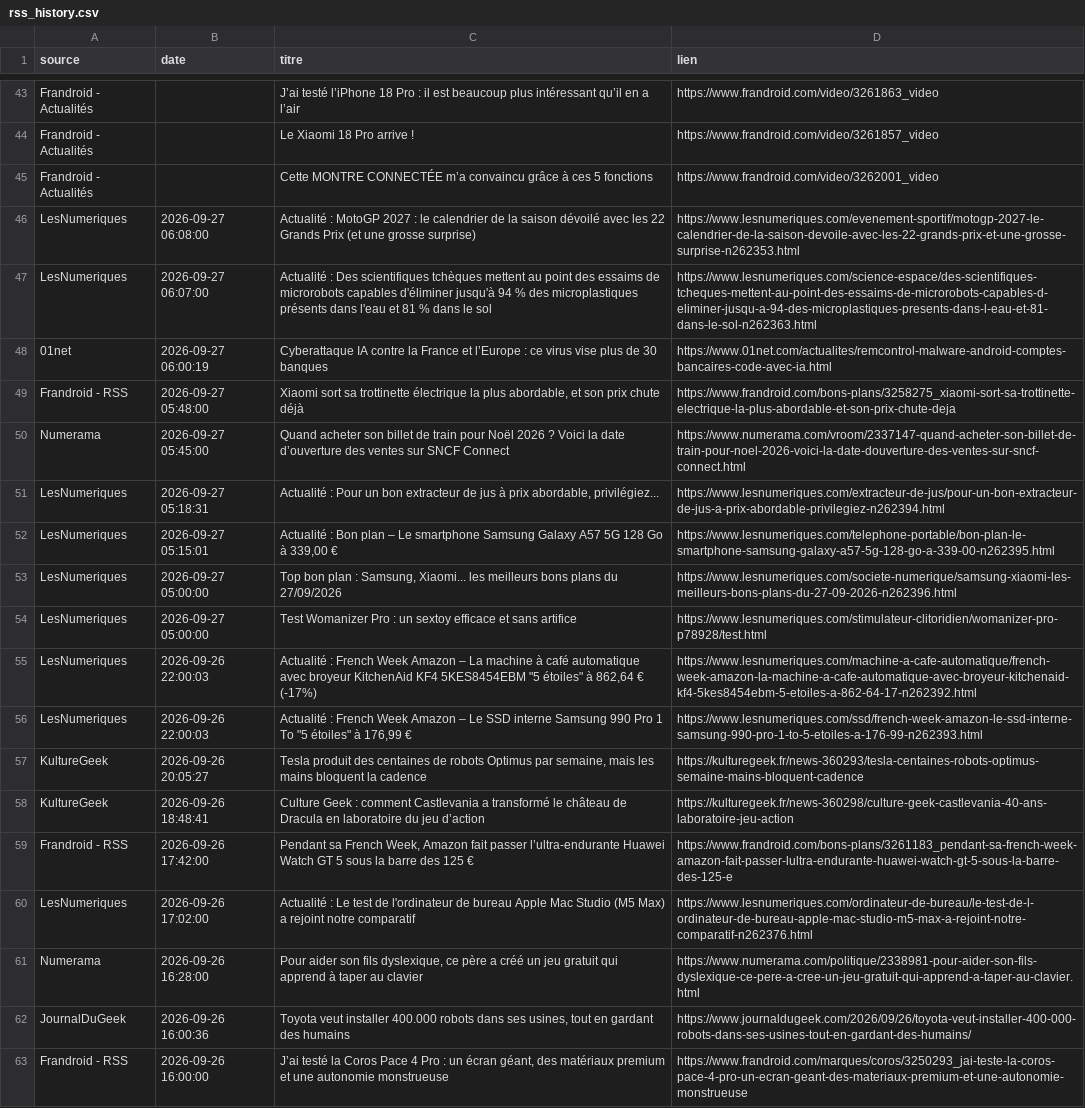
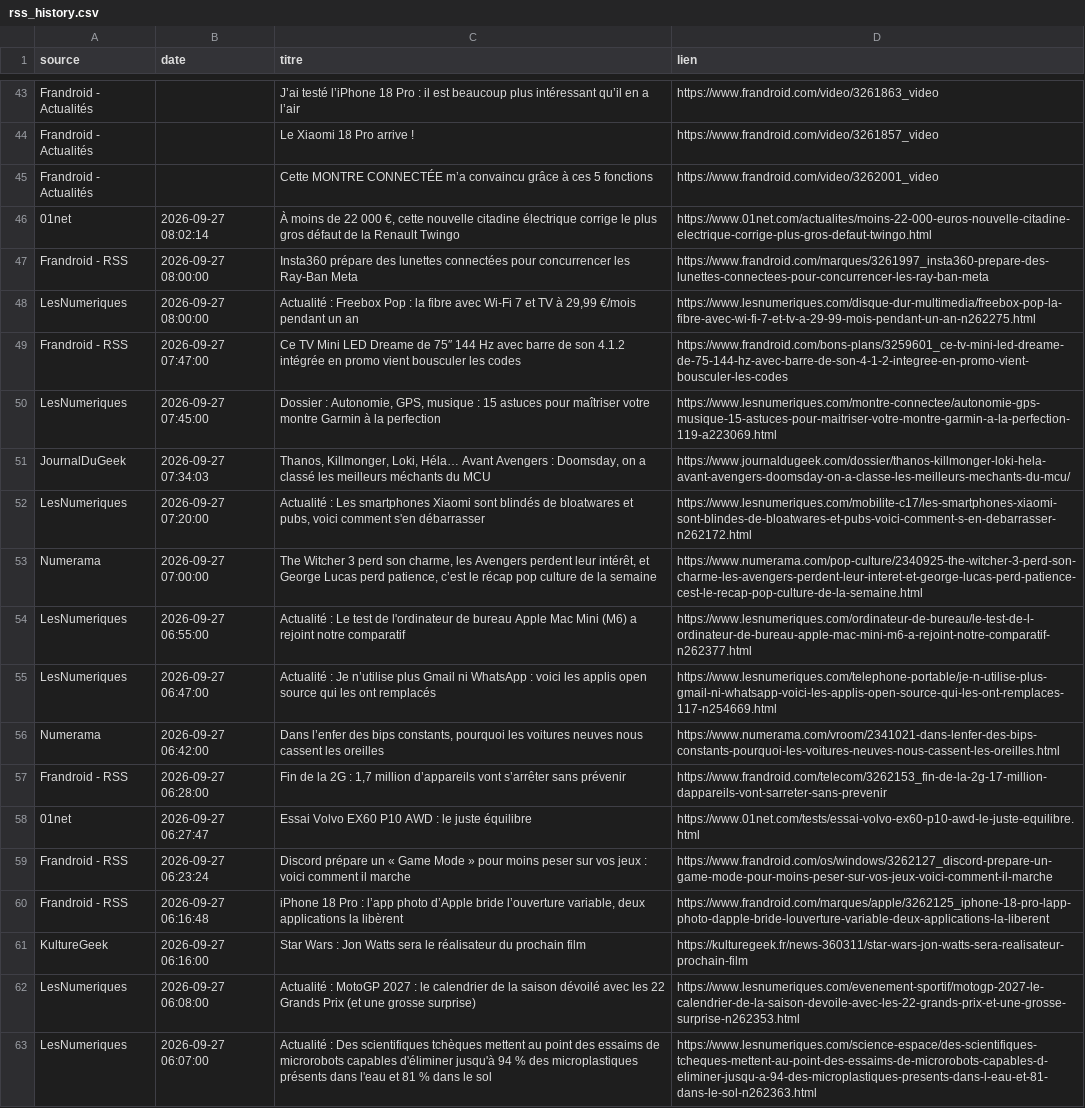
Before and after one commit to djhadef-star/rss-automation, a CSV file: output/rss_history.csv, drawn as a sheet; only a part is shown, gaps mark what is left out; the shorter side is filled out with more unchanged rows.

```diff
--- a/output/rss_history.csv
+++ b/output/rss_history.csv
@@ -45,2 +45,18 @@ Frandroid - Actualités,,Le Xiaomi 18 Pro arrive !,https://www.frandroid.com/vi
 Frandroid - Actualités,,Cette MONTRE CONNECTÉE m’a convaincu grâce à ces 5 fonctions,https://www.frandroid.com/video/3262001_video
+01net,2026-09-27 08:02:14,"À moins de 22 000 €, cette nouvelle citadine électrique corrige le plus gros défaut de la Renault Twingo",https://www.01net.com/actualites/moins-22-000-euros-nouvelle-citadine-electrique-corrige-plus-gros-defaut-twingo.html
+Frandroid - RSS,2026-09-27 08:00:00,Insta360 prépare des lunettes connectées pour concurrencer les Ray-Ban Meta,https://www.frandroid.com/marques/3261997_insta360-prepare-des-lunettes-connectees-pour-concurrencer-les-ray-ban-meta
+LesNumeriques,2026-09-27 08:00:00,"Actualité : Freebox Pop : la fibre avec Wi-Fi 7 et TV à 29,99 €/mois pendant un an",https://www.lesnumeriques.com/disque-dur-multimedia/freebox-pop-la-fibre-avec-wi-fi-7-et-tv-a-29-99-mois-pendant-un-an-n262275.html
+Frandroid - RSS,2026-09-27 07:47:00,Ce TV Mini LED Dreame de 75″ 144 Hz avec barre de son 4.1.2 intégrée en promo vient bousculer les codes,https://www.frandroid.com/bons-plans/3259601_ce-tv-mini-led-dreame-de-75-144-hz-avec-barre-de-son-4-1-2-integree-en-promo-vient-bousculer-les-codes
+LesNumeriques,2026-09-27 07:45:00,"Dossier : Autonomie, GPS, musique : 15 astuces pour maîtriser votre montre Garmin à la perfection",https://www.lesnumeriques.com/montre-connectee/autonomie-gps-musique-15-astuces-pour-maitriser-votre-montre-garmin-a-la-perfection-119-a223069.html
+JournalDuGeek,2026-09-27 07:34:03,"Thanos, Killmonger, Loki, Héla… Avant Avengers : Doomsday, on a classé les meilleurs méchants du MCU",https://www.journaldugeek.com/dossier/thanos-killmonger-loki-hela-avant-avengers-doomsday-on-a-classe-les-meilleurs-mechants-du-mcu/
+LesNumeriques,2026-09-27 07:20:00,"Actualité : Les smartphones Xiaomi sont blindés de bloatwares et pubs, voici comment s'en débarrasser",https://www.lesnumeriques.com/mobilite-c17/les-smartphones-xiaomi-sont-blindes-de-bloatwares-et-pubs-voici-comment-s-en-debarrasser-n262172.html
+Numerama,2026-09-27 07:00:00,"The Witcher 3 perd son charme, les Avengers perdent leur intérêt, et George Lucas perd patience, c’est le récap pop culture de la semaine",https://www.numerama.com/pop-culture/2340925-the-witcher-3-perd-son-charme-les-avengers-perdent-leur-interet-et-george-lucas-perd-patience-cest-le-recap-pop-culture-de-la-semaine.html
+LesNumeriques,2026-09-27 06:55:00,Actualité : Le test de l'ordinateur de bureau Apple Mac Mini (M6) a rejoint notre comparatif,https://www.lesnumeriques.com/ordinateur-de-bureau/le-test-de-l-ordinateur-de-bureau-apple-mac-mini-m6-a-rejoint-notre-comparatif-n262377.html
+LesNumeriques,2026-09-27 06:47:00,Actualité : Je n’utilise plus Gmail ni WhatsApp : voici les applis open source qui les ont remplacés,https://www.lesnumeriques.com/telephone-portable/je-n-utilise-plus-gmail-ni-whatsapp-voici-les-applis-open-source-qui-les-ont-remplaces-117-n254669.html
+Numerama,2026-09-27 06:42:00,"Dans l’enfer des bips constants, pourquoi les voitures neuves nous cassent les oreilles",https://www.numerama.com/vroom/2341021-dans-lenfer-des-bips-constants-pourquoi-les-voitures-neuves-nous-cassent-les-oreilles.html
+Frandroid - RSS,2026-09-27 06:28:00,"Fin de la 2G : 1,7 million d’appareils vont s’arrêter sans prévenir",https://www.frandroid.com/telecom/3262153_fin-de-la-2g-17-million-dappareils-vont-sarreter-sans-prevenir
+01net,2026-09-27 06:27:47,Essai Volvo EX60 P10 AWD : le juste équilibre,https://www.01net.com/tests/essai-volvo-ex60-p10-awd-le-juste-equilibre.html
+Frandroid - RSS,2026-09-27 06:23:24,Discord prépare un « Game Mode » pour moins peser sur vos jeux : voici comment il marche,https://www.frandroid.com/os/windows/3262127_discord-prepare-un-game-mode-pour-moins-peser-sur-vos-jeux-voici-comment-il-marche
+Frandroid - RSS,2026-09-27 06:16:48,"iPhone 18 Pro : l’app photo d’Apple bride l’ouverture variable, deux applications la libèrent",https://www.frandroid.com/marques/apple/3262125_iphone-18-pro-lapp-photo-dapple-bride-louverture-variable-deux-applications-la-liberent
+KultureGeek,2026-09-27 06:16:00,Star Wars : Jon Watts sera le réalisateur du prochain film,https://kulturegeek.fr/news-360311/star-wars-jon-watts-sera-realisateur-prochain-film
 LesNumeriques,2026-09-27 06:08:00,Actualité : MotoGP 2027 : le calendrier de la saison dévoilé avec les 22 Grands Prix (et une grosse surprise),https://www.lesnumeriques.com/evenement-sportif/motogp-2027-le-calendrier-de-la-saison-devoile-avec-les-22-grands-prix-et-une-grosse-surprise-n262353.html
```
